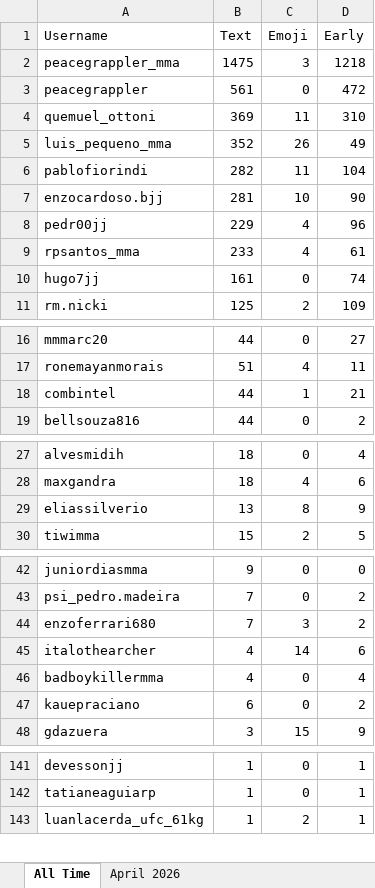
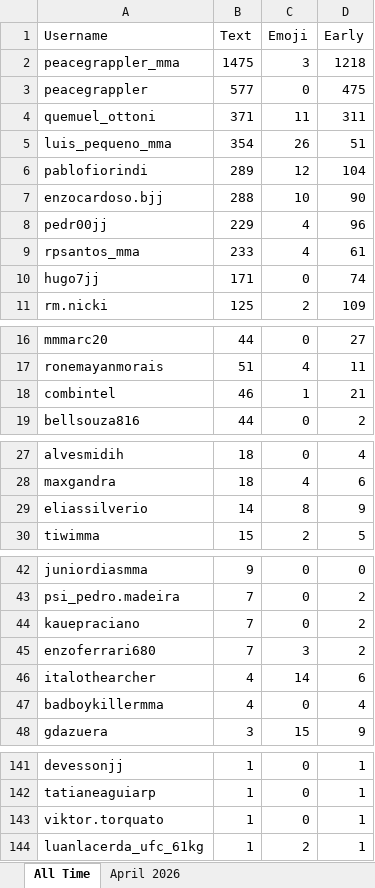
Before and after one commit to paxlucta/peace-grappler, an Excel workbook: Engagement Rankings 2026-04.xlsx, sheet All Time, drawn as a sheet; only a part is shown, gaps mark what is left out; values as stored, in another font and other column widths than the file's, no borders; removed rows and columns are numbered as before the commit, all else as after; the diff names each change by its address in the sheet, - before the commit and + after, or states it on an @@ line.

```diff
--- a/Engagement Rankings 2026-04.xlsx (sheet All Time)
+++ b/Engagement Rankings 2026-04.xlsx (sheet All Time)
-B3 (Text): 561
+B3 (Text): 577
-D3 (Early): 472
+D3 (Early): 475
-B4 (Text): 369
+B4 (Text): 371
-D4 (Early): 310
+D4 (Early): 311
-B5 (Text): 352
+B5 (Text): 354
-D5 (Early): 49
+D5 (Early): 51
-B6 (Text): 282
+B6 (Text): 289
-C6 (Emoji): 11
+C6 (Emoji): 12
-B7 (Text): 281
+B7 (Text): 288
-B10 (Text): 161
+B10 (Text): 171
-B18 (Text): 44
+B18 (Text): 46
-B29 (Text): 13
+B29 (Text): 14
+row 44: kauepraciano | 7 | 0 | 2
-row 47: kauepraciano | 6 | 0 | 2
+row 143: viktor.torquato | 1 | 0 | 1
```
Also changed, not shown: sheet April 2026, Engagement Rankings.xlsx, 17 other files.
